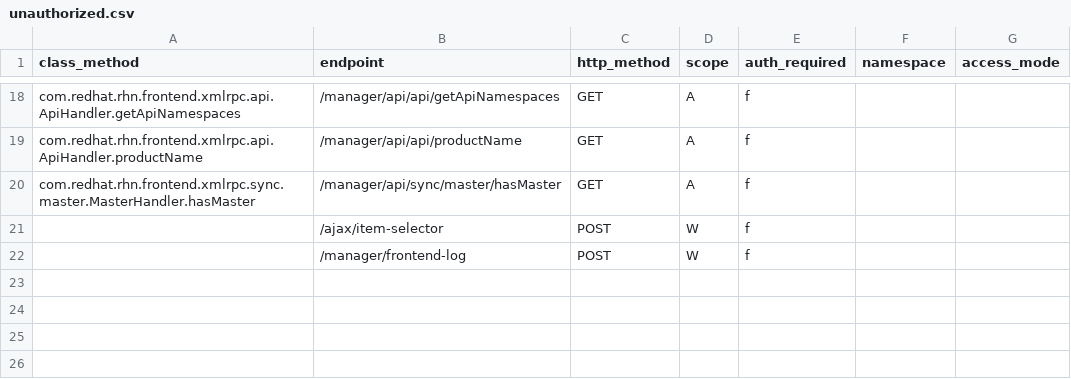
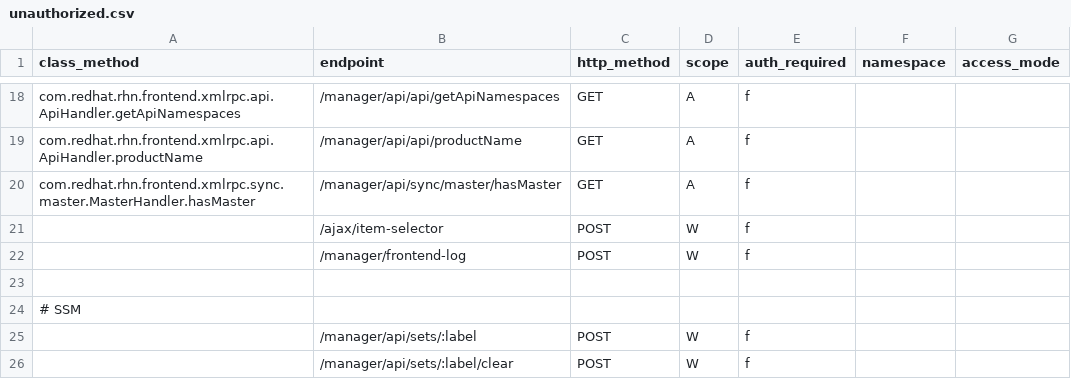
Before and after one commit to uyuni-project/uyuni, a CSV file: schema/rbac/data/endpoints/unauthorized.csv, drawn as a sheet; only a part is shown, gaps mark what is left out; the diff names each change by its address in the sheet, - before the commit and + after, or states it on an @@ line.

```diff
--- a/schema/rbac/data/endpoints/unauthorized.csv
+++ b/schema/rbac/data/endpoints/unauthorized.csv
+row 23: (empty)
+row 24: # SSM
+row 25:  | /manager/api/sets/:label | POST | W | f
+row 26:  | /manager/api/sets/:label/clear | POST | W | f
```
Also changed, not shown: schema/rbac/data/endpoints/systems.csv, 12 other files.
